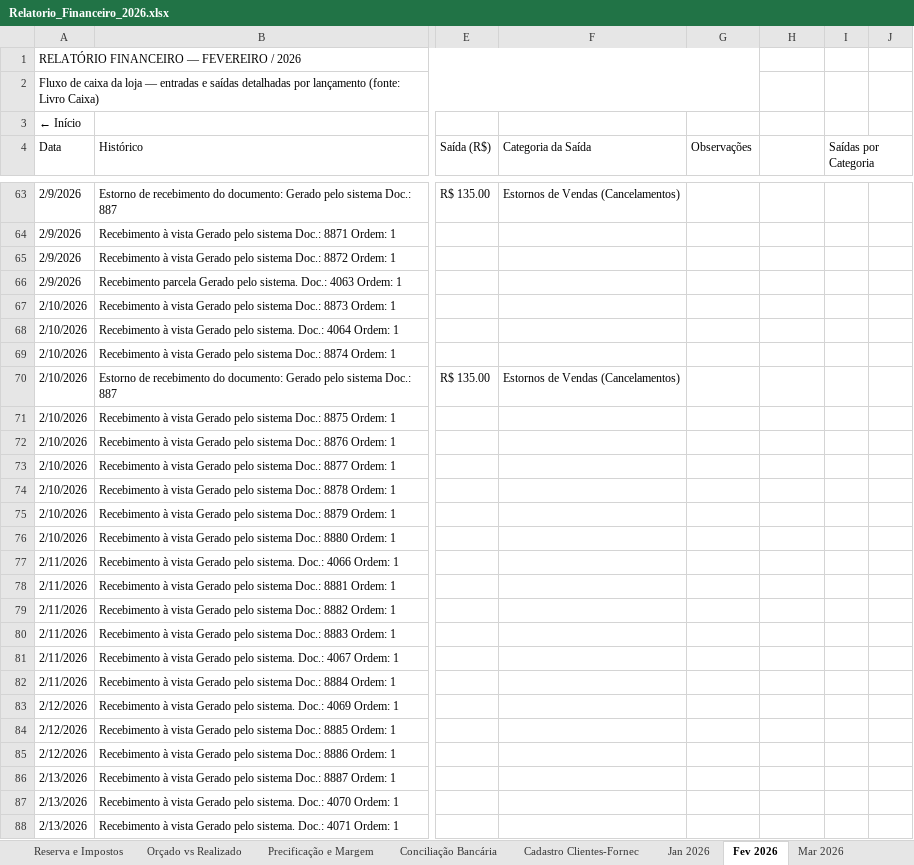
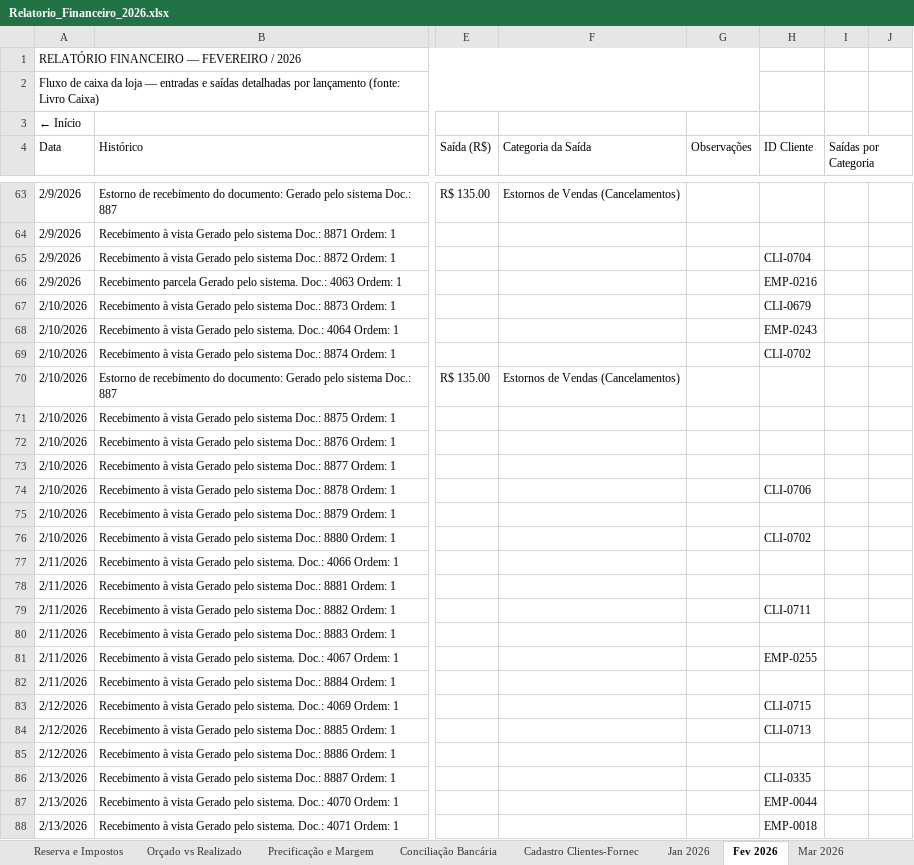
Before and after one commit to backupplanetaagua2025-hub/financeiro, an Excel workbook: Relatorio_Financeiro_2026.xlsx, sheet Fev 2026, drawn as a sheet; only a part is shown, gaps mark what is left out; values as stored, in another font and other column widths than the file's, no cell formats; the diff covers the shown part only; the diff names each change by its address in the sheet, - before the commit and + after, or states it on an @@ line.

```diff
--- a/Relatorio_Financeiro_2026.xlsx (sheet Fev 2026)
+++ b/Relatorio_Financeiro_2026.xlsx (sheet Fev 2026)
-H4: (empty)
+H4: ID Cliente
-H65 (ID Cliente): (empty)
+H65 (ID Cliente): CLI-0704
-H66 (ID Cliente): (empty)
+H66 (ID Cliente): EMP-0216
-H67 (ID Cliente): (empty)
+H67 (ID Cliente): CLI-0679
-H68 (ID Cliente): (empty)
+H68 (ID Cliente): EMP-0243
-H69 (ID Cliente): (empty)
+H69 (ID Cliente): CLI-0702
-H74 (ID Cliente): (empty)
+H74 (ID Cliente): CLI-0706
-H76 (ID Cliente): (empty)
+H76 (ID Cliente): CLI-0702
-H79 (ID Cliente): (empty)
+H79 (ID Cliente): CLI-0711
-H81 (ID Cliente): (empty)
+H81 (ID Cliente): EMP-0255
-H83 (ID Cliente): (empty)
+H83 (ID Cliente): CLI-0715
-H84 (ID Cliente): (empty)
+H84 (ID Cliente): CLI-0713
-H86 (ID Cliente): (empty)
+H86 (ID Cliente): CLI-0335
-H87 (ID Cliente): (empty)
+H87 (ID Cliente): EMP-0044
-H88 (ID Cliente): (empty)
+H88 (ID Cliente): EMP-0018
```
Also changed, not shown: 34 edited cells elsewhere in this sheet, sheet Set 2026, sheet Ago 2026, sheet Abr 2026, sheet Mar 2026, sheet Jun 2026, sheet Jan 2026, 5 more sheets, cell formats.
